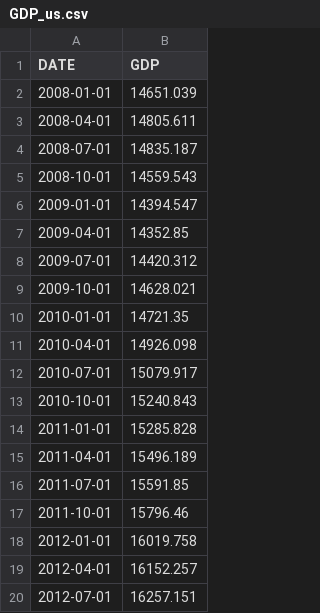
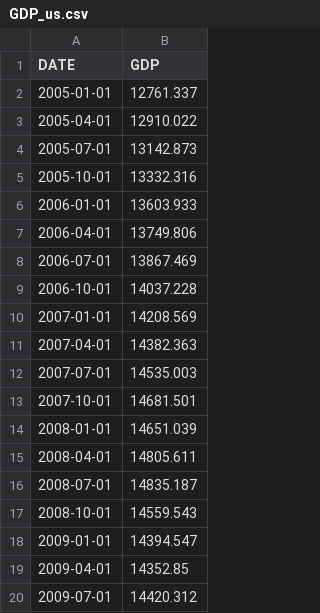
Before and after one commit to EramM805/visualization-covid-impact, a CSV file: data/GDP_us.csv, drawn as a sheet; only a part is shown; the shorter side is filled out with more unchanged rows.

Commit message:
added new datasets for 2004-2021

```diff
--- a/data/GDP_us.csv
+++ b/data/GDP_us.csv
@@ -1,2 +1,14 @@
 DATE,GDP
+2005-01-01,12761.337
+2005-04-01,12910.022
+2005-07-01,13142.873
+2005-10-01,13332.316
+2006-01-01,13603.933
+2006-04-01,13749.806
+2006-07-01,13867.469
+2006-10-01,14037.228
+2007-01-01,14208.569
+2007-04-01,14382.363
+2007-07-01,14535.003
+2007-10-01,14681.501
 2008-01-01,14651.039
```
Also changed, not shown: 5 other files.
